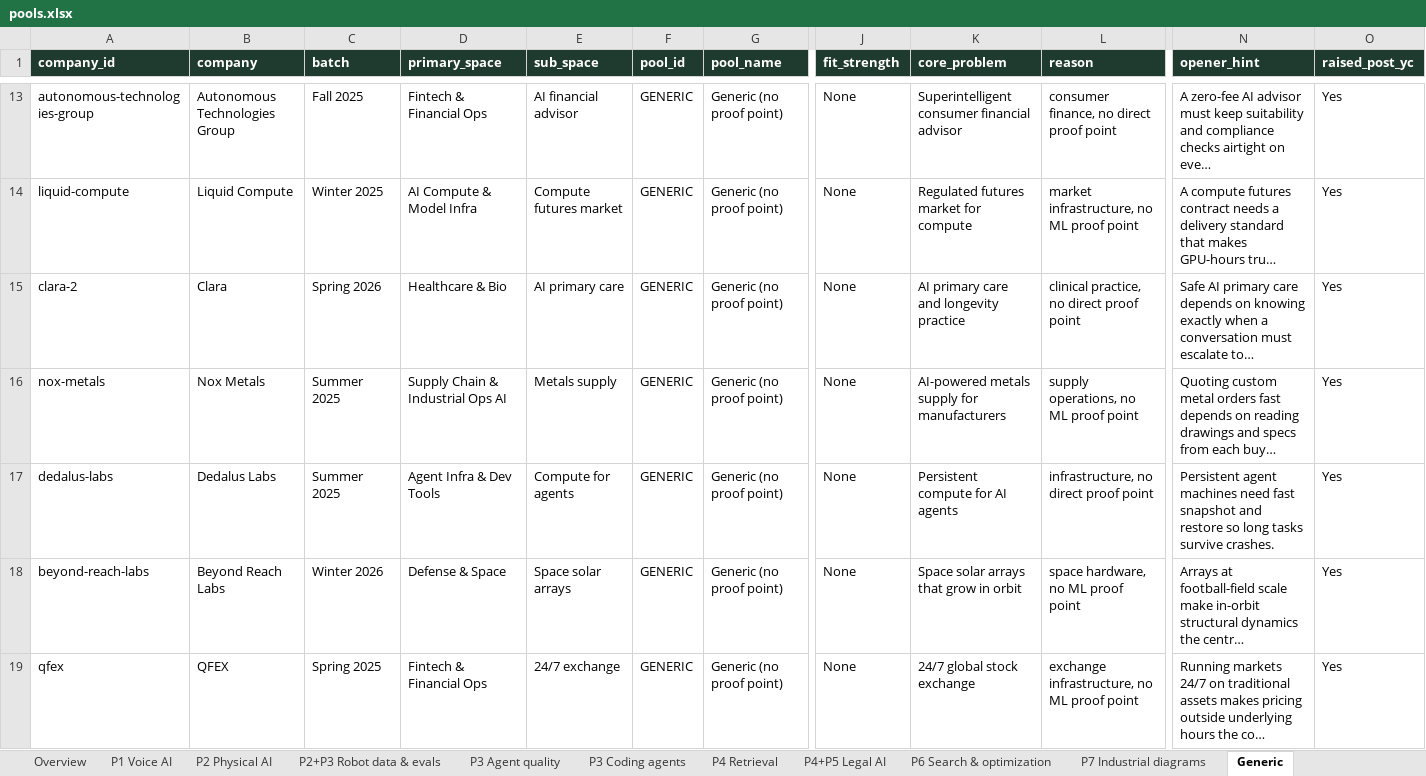
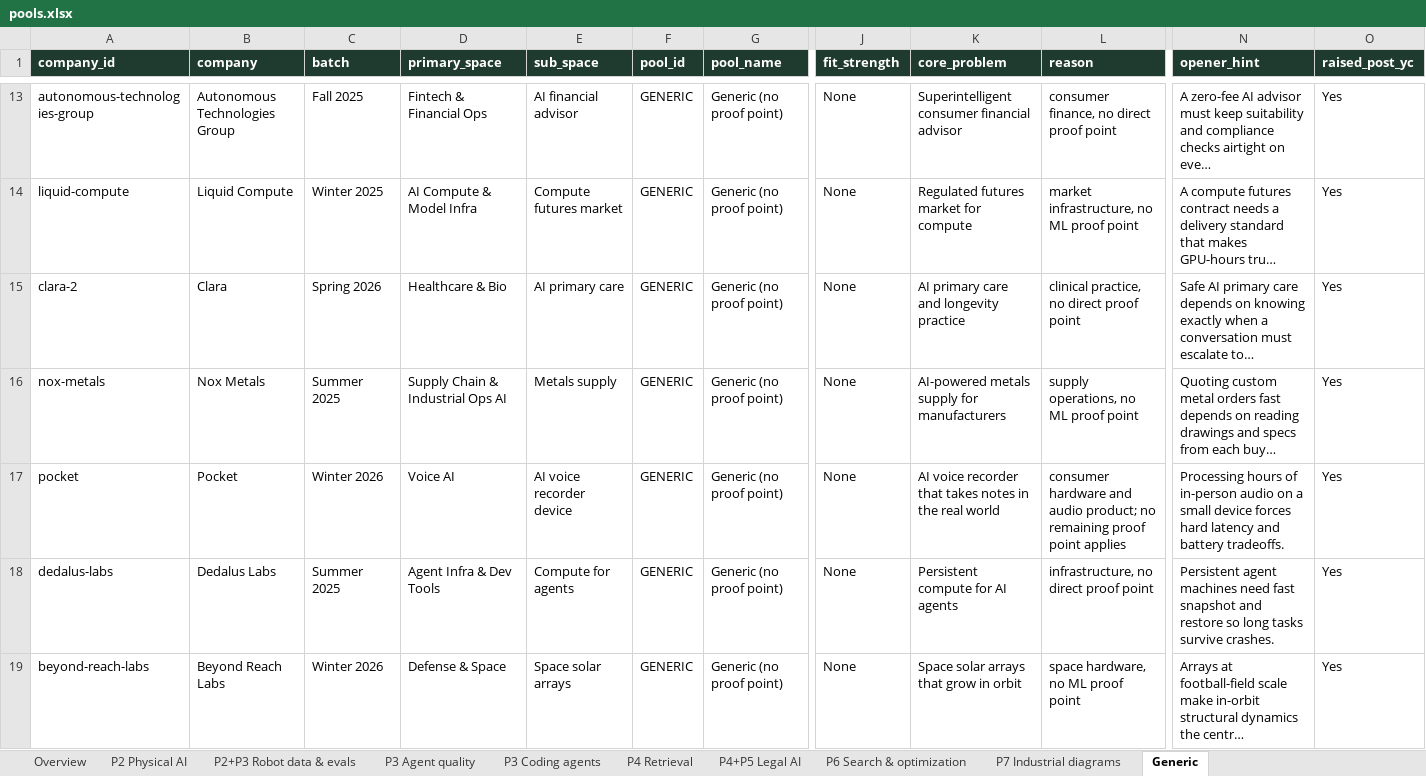
Before and after one commit to Sanjay-25/Sanjay-25, an Excel workbook: funding_verification/pools/pools.xlsx, sheet Generic, drawn as a sheet; only a part is shown, gaps mark what is left out; the shorter side is filled out with more unchanged rows; long unchanged cells end in …; values as stored, in another font and other column widths than the file's, no borders; rows hold the shown columns only; the diff covers the shown part only; the diff names each change by its address in the sheet, - before the commit and + after, or states it on an @@ line.

```diff
--- a/funding_verification/pools/pools.xlsx (sheet Generic)
+++ b/funding_verification/pools/pools.xlsx (sheet Generic)
-sheet tab: P1 Voice AI
+row 17: pocket | Pocket | Winter 2026 | Voice AI | AI voice recorder device | GENERIC | Generic (no proof point) | None | AI voice recorder that takes notes in the real world | consumer hardware and audio product; no remaining proof point applies | Processing hours of in-person audio on a small device forces hard latency and battery tradeoffs. | Yes
```
Also changed, not shown: 3 added rows elsewhere in this sheet, sheet P3 Agent quality, sheet Overview, sheet P4+P5 Legal AI, sheet P6 Search & optimization, sheet P2 Physical AI, 5 other files.
